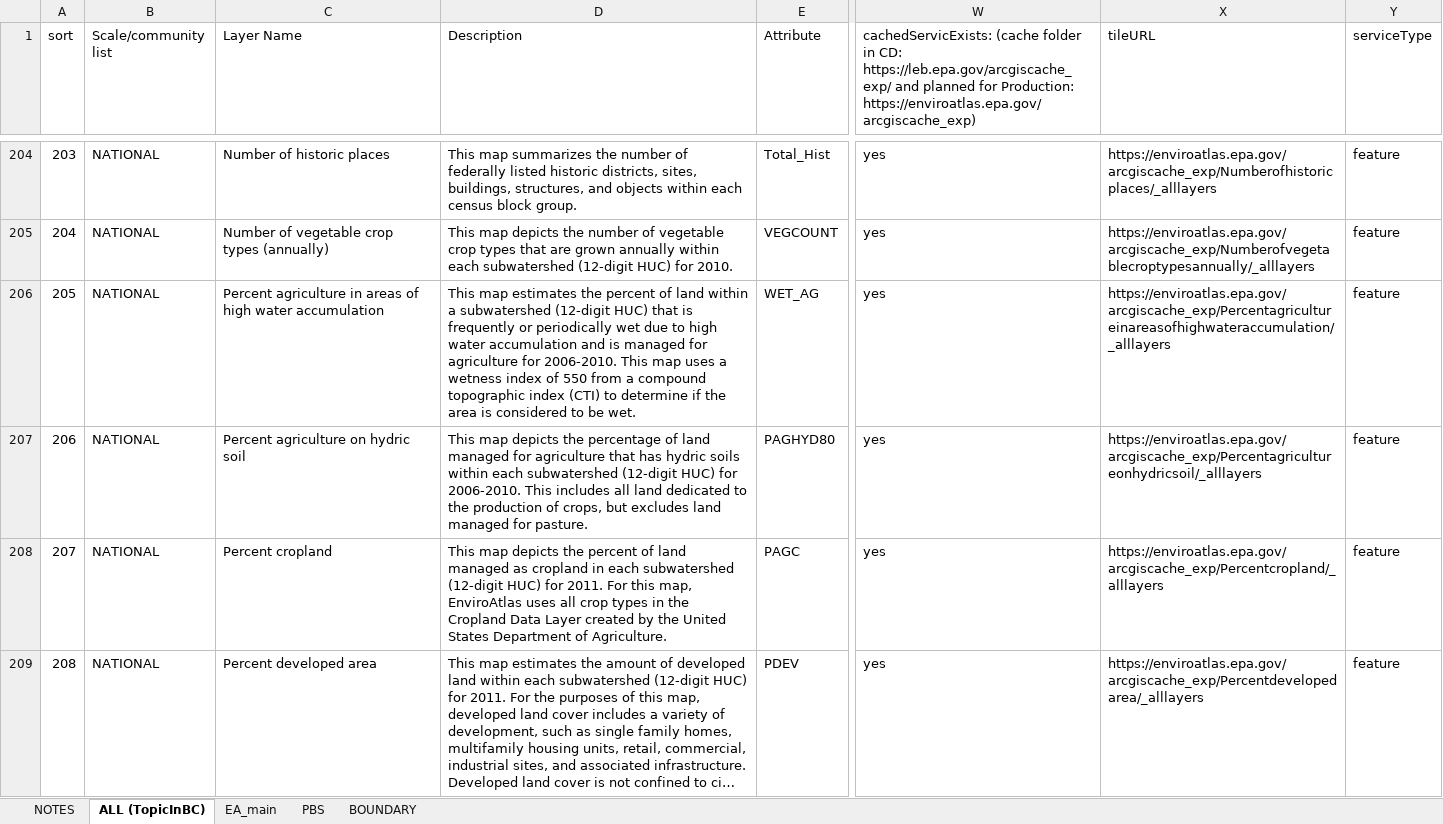
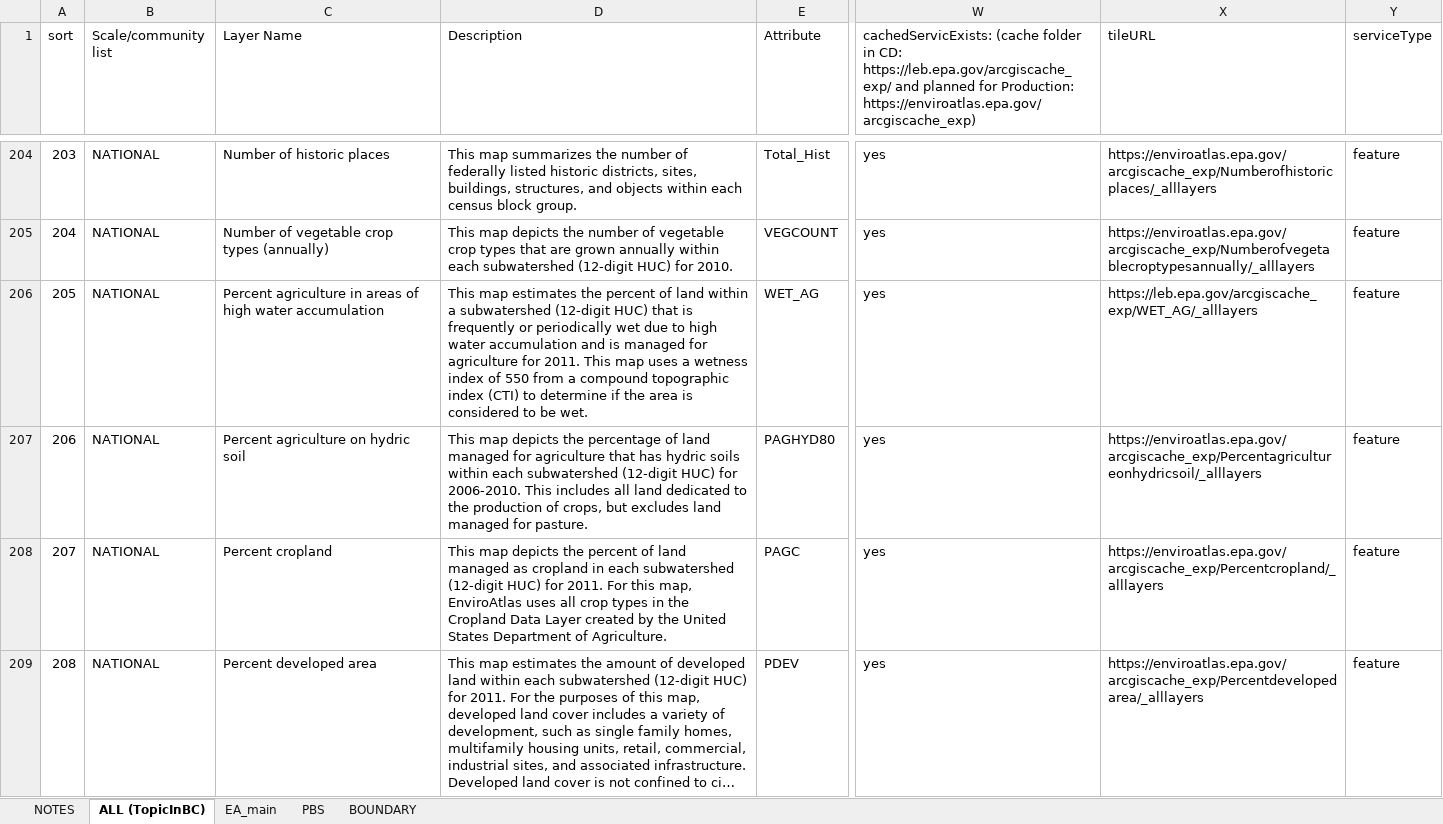
Before and after one commit to USEPA/EnviroAtlas_JSApp, an Excel workbook: scripts/EAWAB4JSON.xlsx, sheet ALL (TopicInBC), drawn as a sheet; only a part is shown, gaps mark what is left out; long unchanged cells end in …; values as stored, in another font and other column widths than the file's, no cell formats; conditional formats not drawn; the diff covers the shown part only; the diff names each change by its address in the sheet, - before the commit and + after, or states it on an @@ line.

```diff
--- a/scripts/EAWAB4JSON.xlsx (sheet ALL (TopicInBC))
+++ b/scripts/EAWAB4JSON.xlsx (sheet ALL (TopicInBC))
-D206 (Description): …agriculture for 2006-2010. This map…
+D206 (Description): …agriculture for 2011. This map…
-X206 (tileURL): https://enviroatlas.epa.gov/arcgiscache_exp/Percentagricultureinareasofhighwateraccumulation/_alllayers
+X206 (tileURL): https://leb.epa.gov/arcgiscache_exp/WET_AG/_alllayers
```
Also changed, not shown: 16 edited cells elsewhere in this sheet, sheet EA_main, cell formats, 8 other files.
